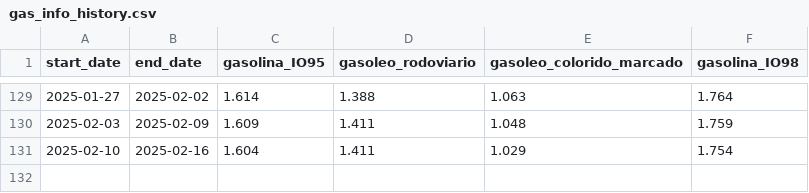
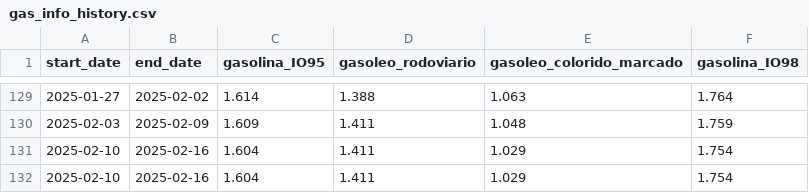
Before and after one commit to HarryVasanth/devo-abastecer-dev, a CSV file: history/gas_info_history.csv, drawn as a sheet; only a part is shown, gaps mark what is left out.

```diff
--- a/history/gas_info_history.csv
+++ b/history/gas_info_history.csv
@@ -131 +131,2 @@ start_date,end_date,gasolina_IO95,gasoleo_rodoviario,gasoleo_colorido_marcado,ga
 2025-02-10,2025-02-16,1.604,1.411,1.029,1.754
+2025-02-10,2025-02-16,1.604,1.411,1.029,1.754
```
Also changed, not shown: 2 other files.
